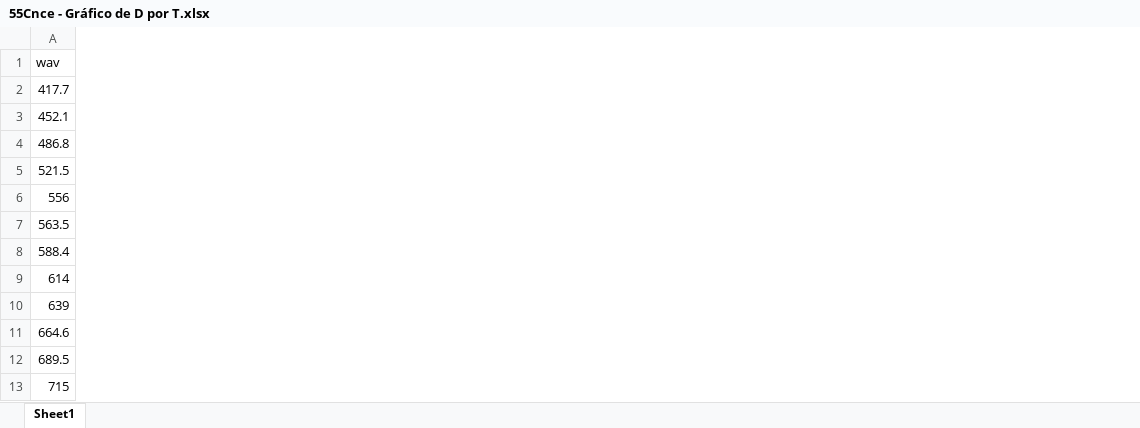
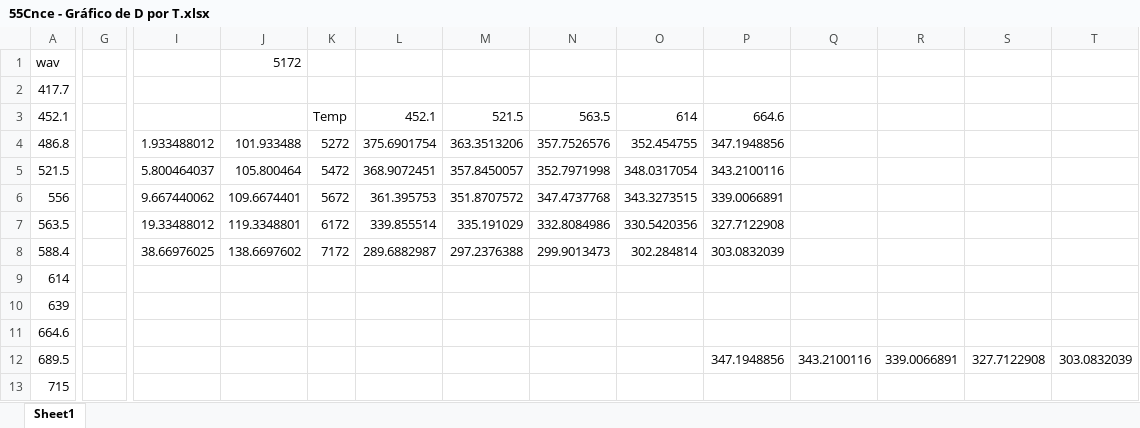
Before and after one commit to ViktorSumida/ECLIPSE-X-lambda, an Excel workbook: Exoplanets/55Cnc_e/55Cnce - Gráfico de D por T.xlsx, sheet Sheet1, drawn as a sheet; only a part is shown, gaps mark what is left out; values as stored, in another font and other column widths than the file's, no borders; the diff covers the shown part only; the diff names each change by its address in the sheet, - before the commit and + after, or states it on an @@ line.

Commit message:
Finalizando gráficos para plages

```diff
--- a/Exoplanets/55Cnc_e/55Cnce - Gráfico de D por T.xlsx (sheet Sheet1)
+++ b/Exoplanets/55Cnc_e/55Cnce - Gráfico de D por T.xlsx (sheet Sheet1)
+column G, empty
+column I, rows 4-8: 1.933488012 | 5.800464037 | 9.667440062 | 19.33488012 | 38.66976025
+column J, rows 1-8: 5172 |  |  | 101.933488 | 105.800464 | 109.6674401 | 119.3348801 | 138.6697602
+column K, rows 3-8: Temp | 5272 | 5472 | 5672 | 6172 | 7172
+column L, rows 3-8: 452.1 | 375.6901754 | 368.9072451 | 361.395753 | 339.855514 | 289.6882987
+column M, rows 3-8: 521.5 | 363.3513206 | 357.8450057 | 351.8707572 | 335.191029 | 297.2376388
+column N, rows 3-8: 563.5 | 357.7526576 | 352.7971998 | 347.4737768 | 332.8084986 | 299.9013473
+column O, rows 3-8: 614 | 352.454755 | 348.0317054 | 343.3273515 | 330.5420356 | 302.284814
+column P, rows 3-12: 664.6 | 347.1948856 | 343.2100116 | 339.0066891 | 327.7122908 | 303.0832039 |  |  |  | 347.1948856
+column Q, row 12: 343.2100116
+column R, row 12: 339.0066891
+column S, row 12: 327.7122908
+column T, row 12: 303.0832039
```
Also changed, not shown: 1 added column elsewhere in this sheet, 2 other files.
